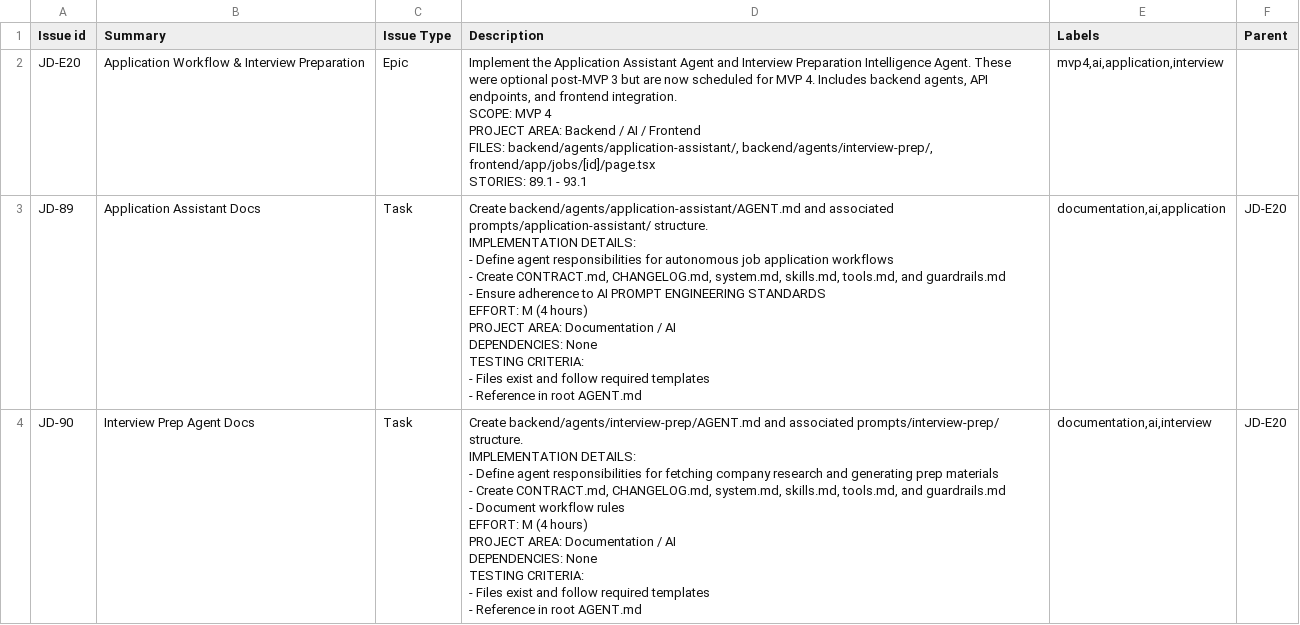
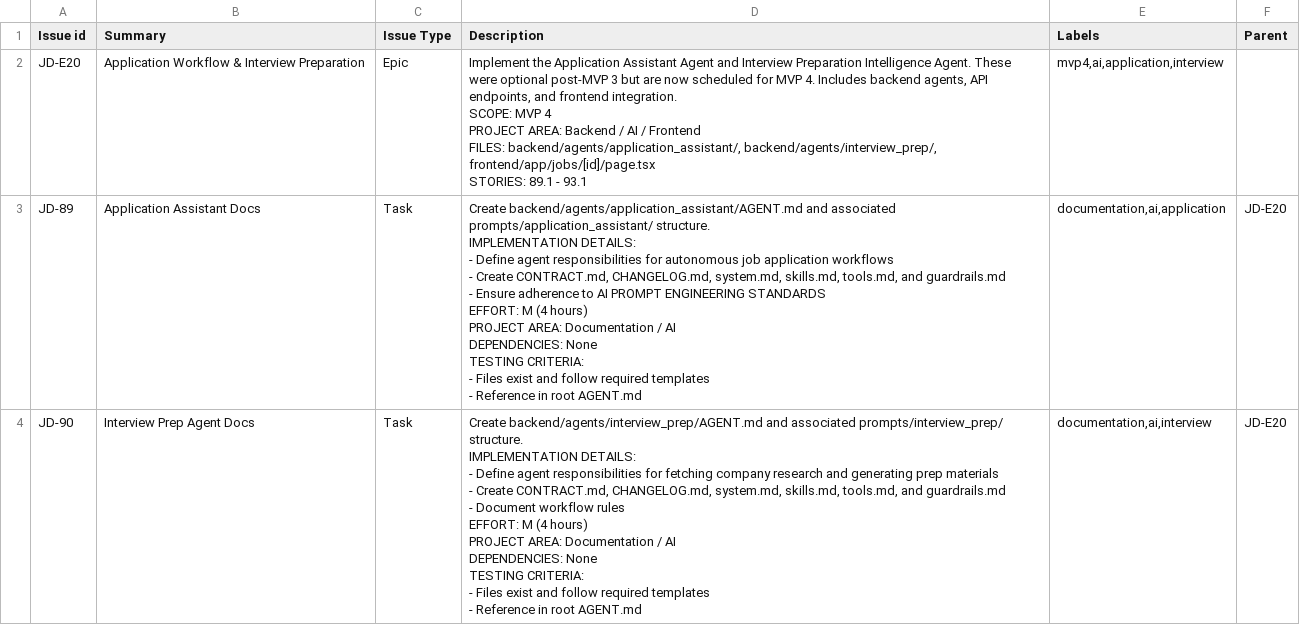
Before and after one commit to qasirdev/job-discovery, a CSV file: docs/jira-tickets/jd-mvp4.csv, drawn as a sheet; only a part is shown; the diff covers the shown part only.

```diff
--- a/docs/jira-tickets/jd-mvp4.csv
+++ b/docs/jira-tickets/jd-mvp4.csv
@@ -1,35 +1,35 @@
 Issue id,Summary,Issue Type,Description,Labels,Parent
-JD-E20,Application Workflow & Interview Preparation,Epic,"Implement the Application Assistant Agent and Interview Preparation Intelligence Agent. These were optional post-MVP 3 but are now scheduled for MVP 4. Includes backend agents, API endpoints, and frontend integration.
-
-SCOPE: MVP 4
-PROJECT AREA: Backend / AI / Frontend
-FILES: backend/agents/application-assistant/, backend/agents/interview-prep/, frontend/app/jobs/[id]/page.tsx
-STORIES: 89.1 - 93.1","mvp4,ai,application,interview",
-JD-89,Application Assistant Docs,Task,"Create backend/agents/application-assistant/AGENT.md and associated prompts/application-assistant/ structure.
-
-IMPLEMENTATION DETAILS:
-- Define agent responsibilities for autonomous job application workflows
-- Create CONTRACT.md, CHANGELOG.md, system.md, skills.md, tools.md, and guardrails.md
-- Ensure adherence to AI PROMPT ENGINEERING STANDARDS
-
-EFFORT: M (4 hours)
-PROJECT AREA: Documentation / AI
-DEPENDENCIES: None
-
-TESTING CRITERIA:
-- Files exist and follow required templates
-- Reference in root AGENT.md","documentation,ai,application",JD-E20
-JD-90,Interview Prep Agent Docs,Task,"Create backend/agents/interview-prep/AGENT.md and associated prompts/interview-prep/ structure.
-
-IMPLEMENTATION DETAILS:
-- Define agent responsibilities for fetching company research and generating prep materials
-- Create CONTRACT.md, CHANGELOG.md, system.md, skills.md, tools.md, and guardrails.md
-- Document workflow rules
-
-EFFORT: M (4 hours)
-PROJECT AREA: Documentation / AI
-DEPENDENCIES: None
-
-TESTING CRITERIA:
-- Files exist and follow required templates
-- Reference in root AGENT.md","documentation,ai,interview",JD-E20
+JD-E20,Application Workflow & Interview Preparation,Epic,"Implement the Application Assistant Agent and Interview Preparation Intelligence Agent. These were optional post-MVP 3 but are now scheduled for MVP 4. Includes backend agents, API endpoints, and frontend integration.
+
+SCOPE: MVP 4
+PROJECT AREA: Backend / AI / Frontend
+FILES: backend/agents/application_assistant/, backend/agents/interview_prep/, frontend/app/jobs/[id]/page.tsx
+STORIES: 89.1 - 93.1","mvp4,ai,application,interview",
+JD-89,Application Assistant Docs,Task,"Create backend/agents/application_assistant/AGENT.md and associated prompts/application_assistant/ structure.
+
+IMPLEMENTATION DETAILS:
+- Define agent responsibilities for autonomous job application workflows
+- Create CONTRACT.md, CHANGELOG.md, system.md, skills.md, tools.md, and guardrails.md
+- Ensure adherence to AI PROMPT ENGINEERING STANDARDS
+
+EFFORT: M (4 hours)
+PROJECT AREA: Documentation / AI
+DEPENDENCIES: None
+
+TESTING CRITERIA:
+- Files exist and follow required templates
+- Reference in root AGENT.md","documentation,ai,application",JD-E20
+JD-90,Interview Prep Agent Docs,Task,"Create backend/agents/interview_prep/AGENT.md and associated prompts/interview_prep/ structure.
+
+IMPLEMENTATION DETAILS:
+- Define agent responsibilities for fetching company research and generating prep materials
+- Create CONTRACT.md, CHANGELOG.md, system.md, skills.md, tools.md, and guardrails.md
+- Document workflow rules
+
+EFFORT: M (4 hours)
+PROJECT AREA: Documentation / AI
+DEPENDENCIES: None
+
+TESTING CRITERIA:
+- Files exist and follow required templates
+- Reference in root AGENT.md","documentation,ai,interview",JD-E20
```
Also changed, not shown: 2 edited cells elsewhere in this file, docs/jira-tickets/jd-mvp-post3.csv, 7 other files.
